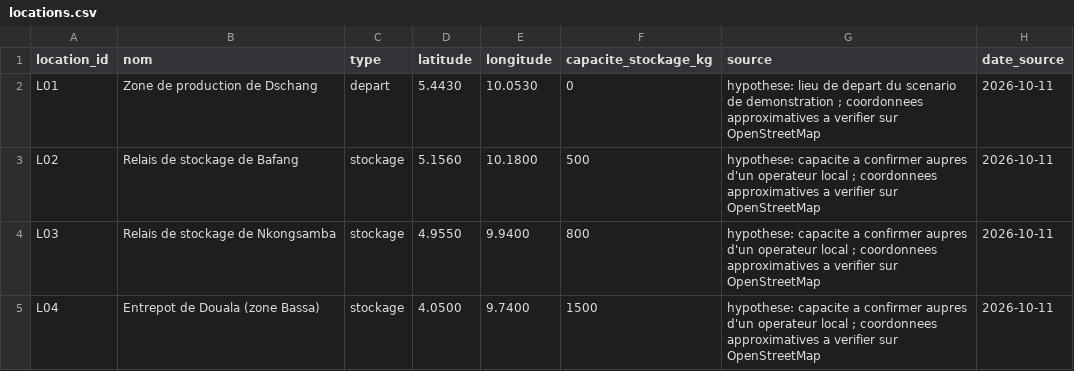
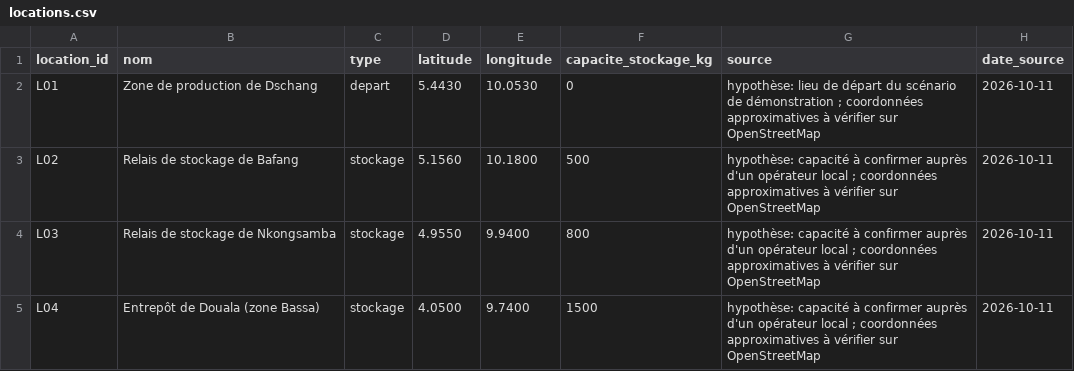
Before and after one commit to SupraCodex/SALVA, a CSV file: data/reference/locations.csv, drawn as a sheet.

```diff
--- a/data/reference/locations.csv
+++ b/data/reference/locations.csv
@@ -1,5 +1,5 @@
 location_id,nom,type,latitude,longitude,capacite_stockage_kg,source,date_source
-L01,Zone de production de Dschang,depart,5.4430,10.0530,0,hypothese: lieu de depart du scenario de demonstration ; coordonnees approximatives a verifier sur OpenStreetMap,2026-10-11
-L02,Relais de stockage de Bafang,stockage,5.1560,10.1800,500,hypothese: capacite a confirmer aupres d'un operateur local ; coordonnees approximatives a verifier sur OpenStreetMap,2026-10-11
-L03,Relais de stockage de Nkongsamba,stockage,4.9550,9.9400,800,hypothese: capacite a confirmer aupres d'un operateur local ; coordonnees approximatives a verifier sur OpenStreetMap,2026-10-11
-L04,Entrepot de Douala (zone Bassa),stockage,4.0500,9.7400,1500,hypothese: capacite a confirmer aupres d'un operateur local ; coordonnees approximatives a verifier sur OpenStreetMap,2026-10-11
+L01,Zone de production de Dschang,depart,5.4430,10.0530,0,hypothèse: lieu de départ du scénario de démonstration ; coordonnées approximatives à vérifier sur OpenStreetMap,2026-10-11
+L02,Relais de stockage de Bafang,stockage,5.1560,10.1800,500,hypothèse: capacité à confirmer auprès d'un opérateur local ; coordonnées approximatives à vérifier sur OpenStreetMap,2026-10-11
+L03,Relais de stockage de Nkongsamba,stockage,4.9550,9.9400,800,hypothèse: capacité à confirmer auprès d'un opérateur local ; coordonnées approximatives à vérifier sur OpenStreetMap,2026-10-11
+L04,Entrepôt de Douala (zone Bassa),stockage,4.0500,9.7400,1500,hypothèse: capacité à confirmer auprès d'un opérateur local ; coordonnées approximatives à vérifier sur OpenStreetMap,2026-10-11
```
Also changed, not shown: data/reference/distances.csv, data/reference/markets.csv, 3 other files.
